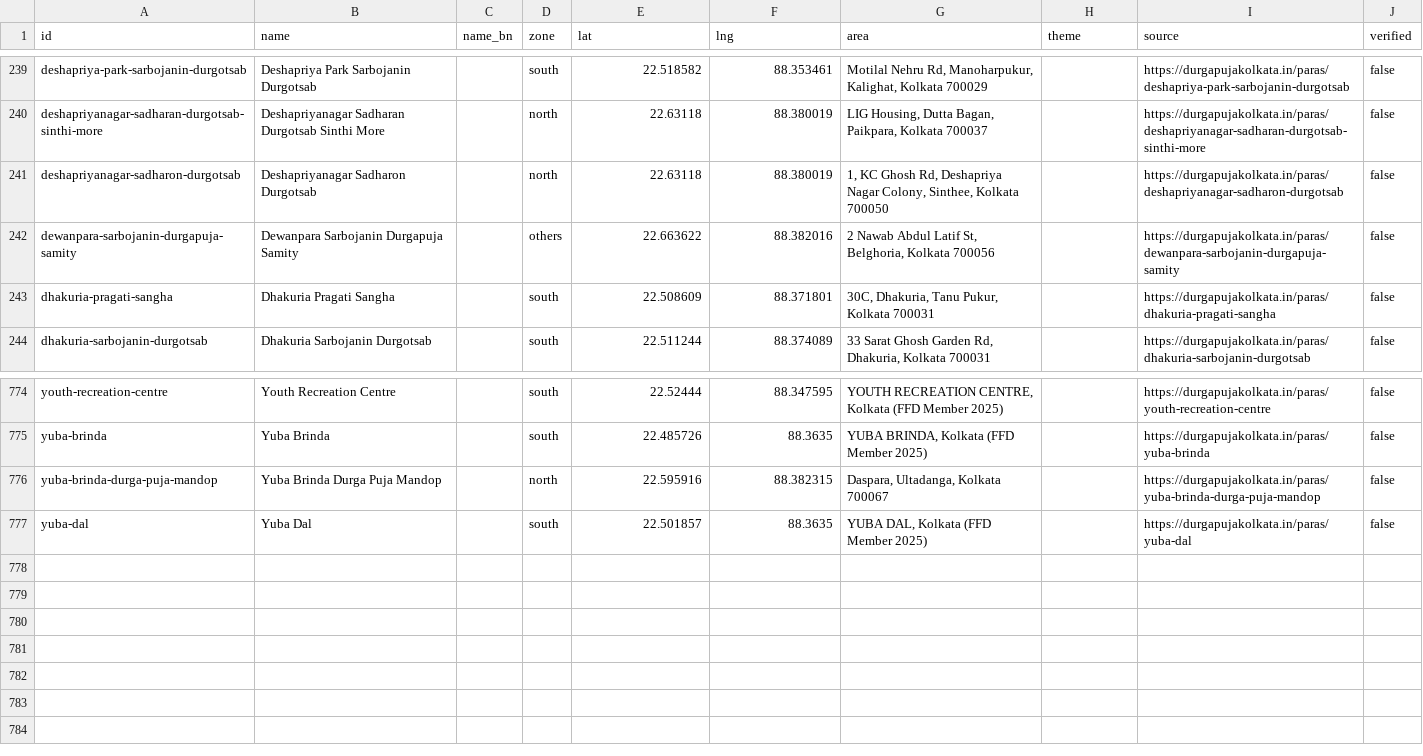
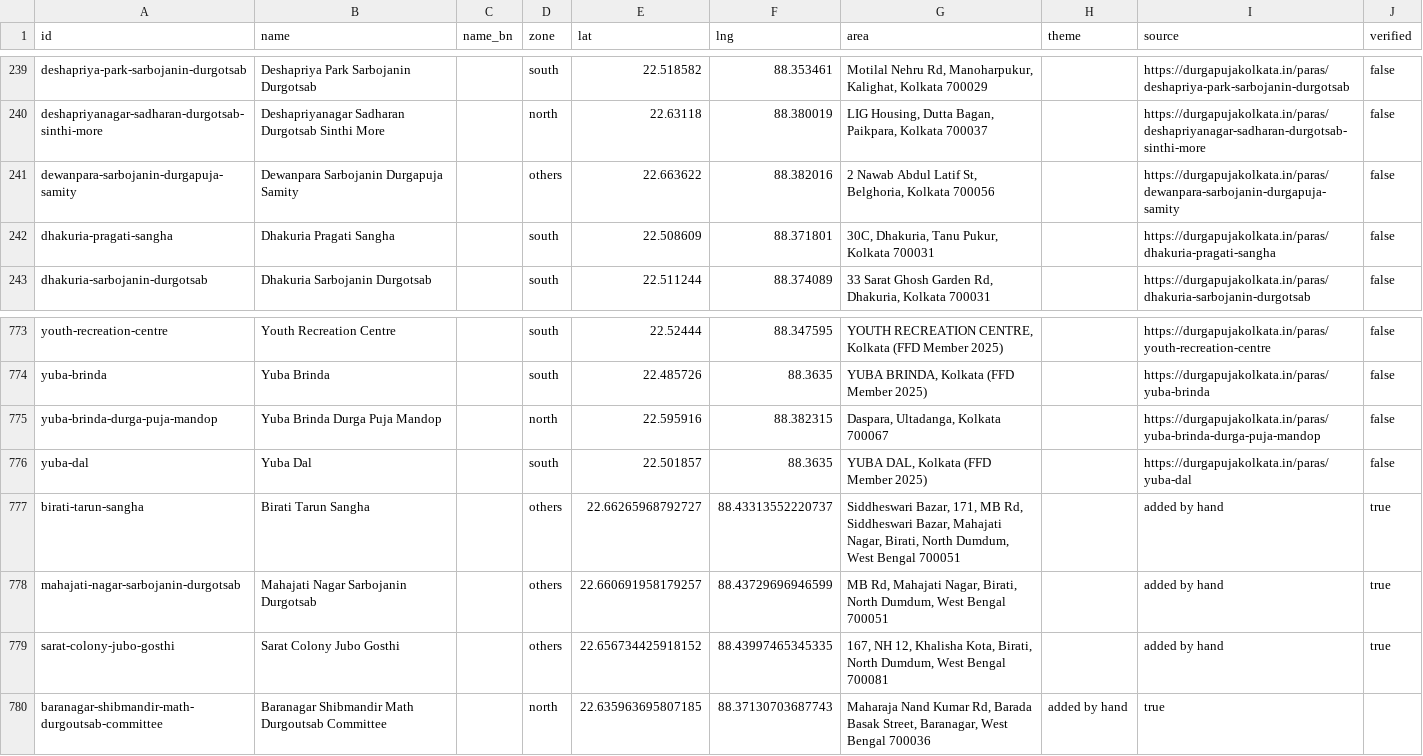
Before and after one commit to trishanpaul25/pandal-hopper, a CSV file: data/pandals.csv, drawn as a sheet; only a part is shown, gaps mark what is left out; removed rows and columns are numbered as before the commit, all else as after; the diff names each change by its address in the sheet, - before the commit and + after, or states it on an @@ line.

```diff
--- a/data/pandals.csv
+++ b/data/pandals.csv
-row 241: deshapriyanagar-sadharon-durgotsab | Deshapriyanagar Sadharon Durgotsab |  | north | 22.63118 | 88.380019 | 1, KC Ghosh Rd, Deshapriya Nagar Colony, Sinthee, Kolkata 700050 |  | https://durgapujakolkata.in/paras/deshapriyanagar-sadharon-durgotsab | false
+row 777: birati-tarun-sangha | Birati Tarun Sangha |  | others | 22.66265968792727 | 88.43313552220737 | Siddheswari Bazar, 171, MB Rd, Siddheswari Bazar, Mahajati Nagar, Birati, North Dumdum, West Bengal 700051 |  | added by hand | true
+row 778: mahajati-nagar-sarbojanin-durgotsab | Mahajati Nagar Sarbojanin Durgotsab |  | others | 22.660691958179257 | 88.43729696946599 | MB Rd, Mahajati Nagar, Birati, North Dumdum, West Bengal 700051 |  | added by hand | true
+row 779: sarat-colony-jubo-gosthi | Sarat Colony Jubo Gosthi |  | others | 22.656734425918152 | 88.43997465345335 | 167, NH 12, Khalisha Kota, Birati, North Dumdum, West Bengal 700081 |  | added by hand | true
+row 780: baranagar-shibmandir-math-durgoutsab-committee | Baranagar Shibmandir Math Durgoutsab Committee |  | north | 22.635963695807185 | 88.37130703687743 | Maharaja Nand Kumar Rd, Barada Basak Street, Baranagar, West Bengal 700036 | added by hand | true
```
Also changed, not shown: 19 other files.
